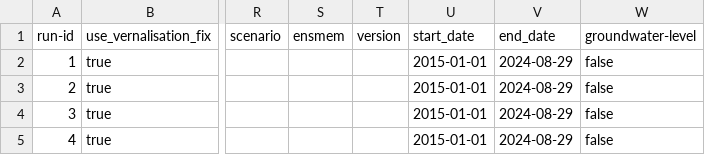
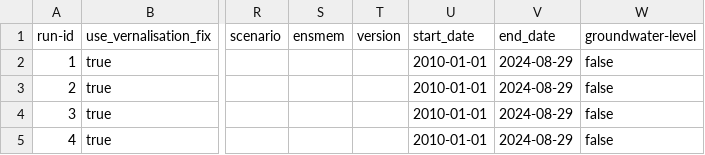
Before and after one commit to zalf-rpm/modoklim, a CSV file: sim_setups_historic.csv, drawn as a sheet; only a part is shown, gaps mark what is left out; the diff names each change by its address in the sheet, - before the commit and + after, or states it on an @@ line.

Commit message:
Include spin-up period

```diff
--- a/sim_setups_historic.csv
+++ b/sim_setups_historic.csv
-U2:U5 (start_date): 2015-01-01
+U2:U5 (start_date): 2010-01-01
```
